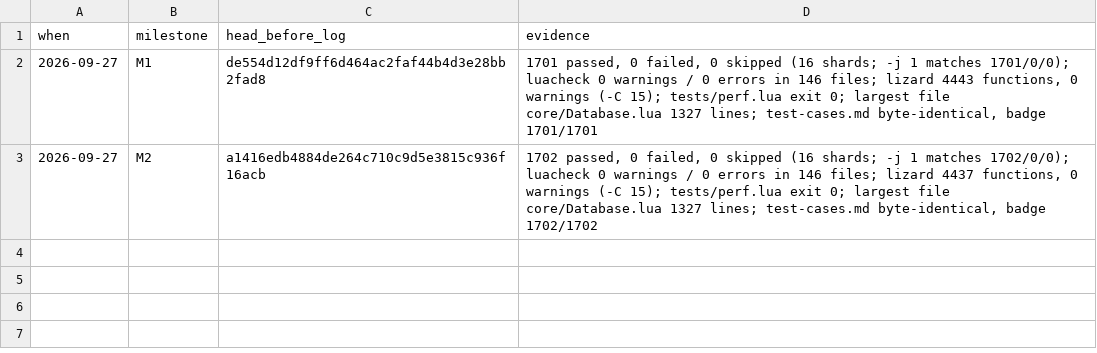
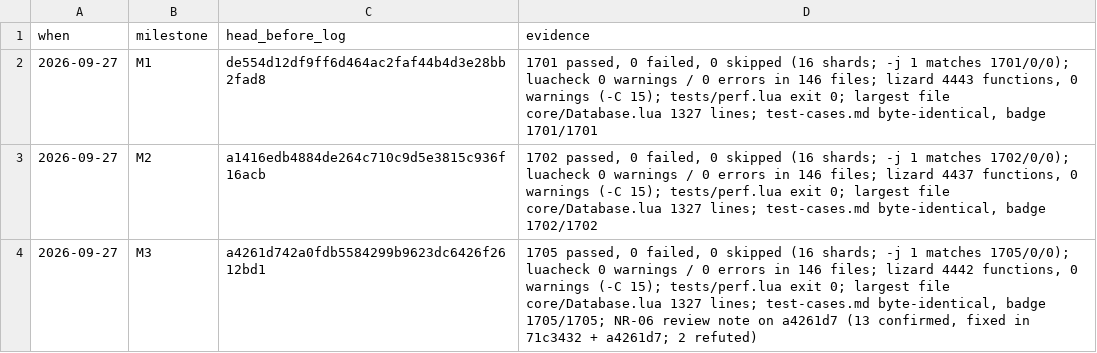
Before and after one commit to tusharsaxena/AuraMaster, a TSV file: docs/superpowers/plans/2026-09-27-blank-bar-names.checkpoints.tsv, drawn as a sheet.

```diff
--- a/docs/superpowers/plans/2026-09-27-blank-bar-names.checkpoints.tsv
+++ b/docs/superpowers/plans/2026-09-27-blank-bar-names.checkpoints.tsv
@@ -3 +3,2 @@ when	milestone	head_before_log	evidence
 2026-09-27	M2	a1416edb4884de264c710c9d5e3815c936f16acb	1702 passed, 0 failed, 0 skipped (16 shards; -j 1 matches 1702/0/0); luacheck 0 warnings / 0 errors in 146 files; lizard 4437 functions, 0 warnings (-C 15); tests/perf.lua exit 0; largest file core/Database.lua 1327 lines; test-cases.md byte-identical, badge 1702/1702
+2026-09-27	M3	a4261d742a0fdb5584299b9623dc6426f2612bd1	1705 passed, 0 failed, 0 skipped (16 shards; -j 1 matches 1705/0/0); luacheck 0 warnings / 0 errors in 146 files; lizard 4442 functions, 0 warnings (-C 15); tests/perf.lua exit 0; largest file core/Database.lua 1327 lines; test-cases.md byte-identical, badge 1705/1705; NR-06 review note on a4261d7 (13 confirmed, fixed in 71c3432 + a4261d7; 2 refuted)
```
